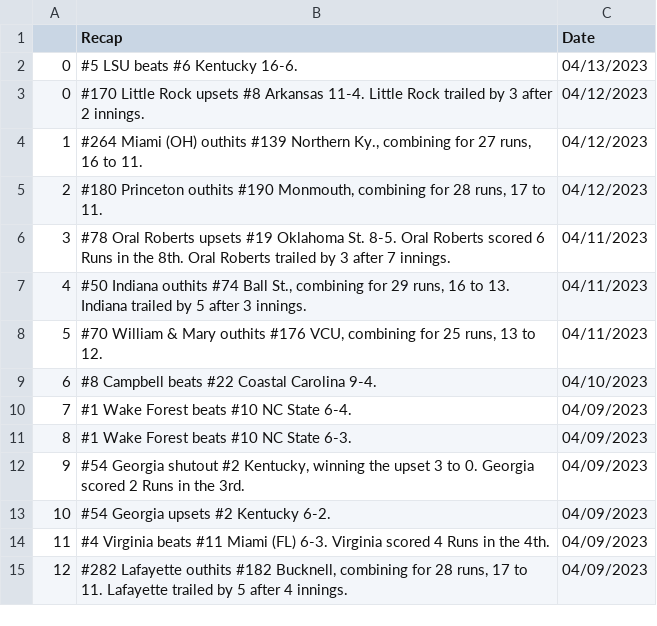
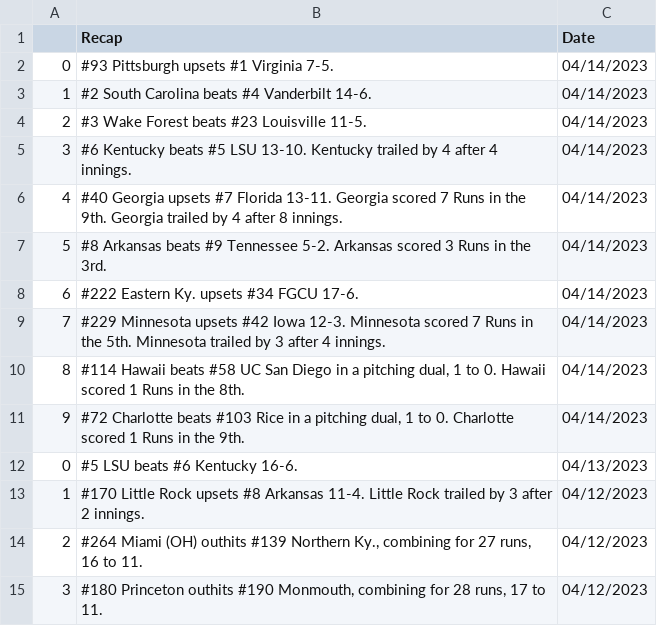
Before and after one commit to BootAnalytics/BootAnalytics.github.io, a CSV file: data/recaptable.csv, drawn as a sheet; only a part is shown; the shorter side is filled out with more unchanged rows; addresses are those after the commit; the diff names each change by its address in the sheet, - before the commit and + after, or states it on an @@ line.

```diff
--- a/data/recaptable.csv
+++ b/data/recaptable.csv
+row 2: 0 | #93 Pittsburgh upsets #1 Virginia 7-5. | 04/14/2023
+row 3: 1 | #2 South Carolina beats #4 Vanderbilt 14-6. | 04/14/2023
+row 4: 2 | #3 Wake Forest beats #23 Louisville 11-5. | 04/14/2023
+row 5: 3 | #6 Kentucky beats #5 LSU 13-10. Kentucky trailed by 4 after 4 innings. | 04/14/2023
+row 6: 4 | #40 Georgia upsets #7 Florida 13-11. Georgia scored 7 Runs in the 9th. Georgia trailed by 4 after 8 innings. | 04/14/2023
+row 7: 5 | #8 Arkansas beats #9 Tennessee 5-2. Arkansas scored 3 Runs in the 3rd. | 04/14/2023
+row 8: 6 | #222 Eastern Ky. upsets #34 FGCU 17-6. | 04/14/2023
+row 9: 7 | #229 Minnesota upsets #42 Iowa 12-3. Minnesota scored 7 Runs in the 5th. Minnesota trailed by 3 after 4 innings. | 04/14/2023
+row 10: 8 | #114 Hawaii beats #58 UC San Diego in a pitching dual, 1 to 0. Hawaii scored 1 Runs in the 8th. | 04/14/2023
+row 11: 9 | #72 Charlotte beats #103 Rice in a pitching dual, 1 to 0. Charlotte scored 1 Runs in the 9th. | 04/14/2023
@@ column A renumbered from row 13 down @@
```
Also changed, not shown: 1 other file.
